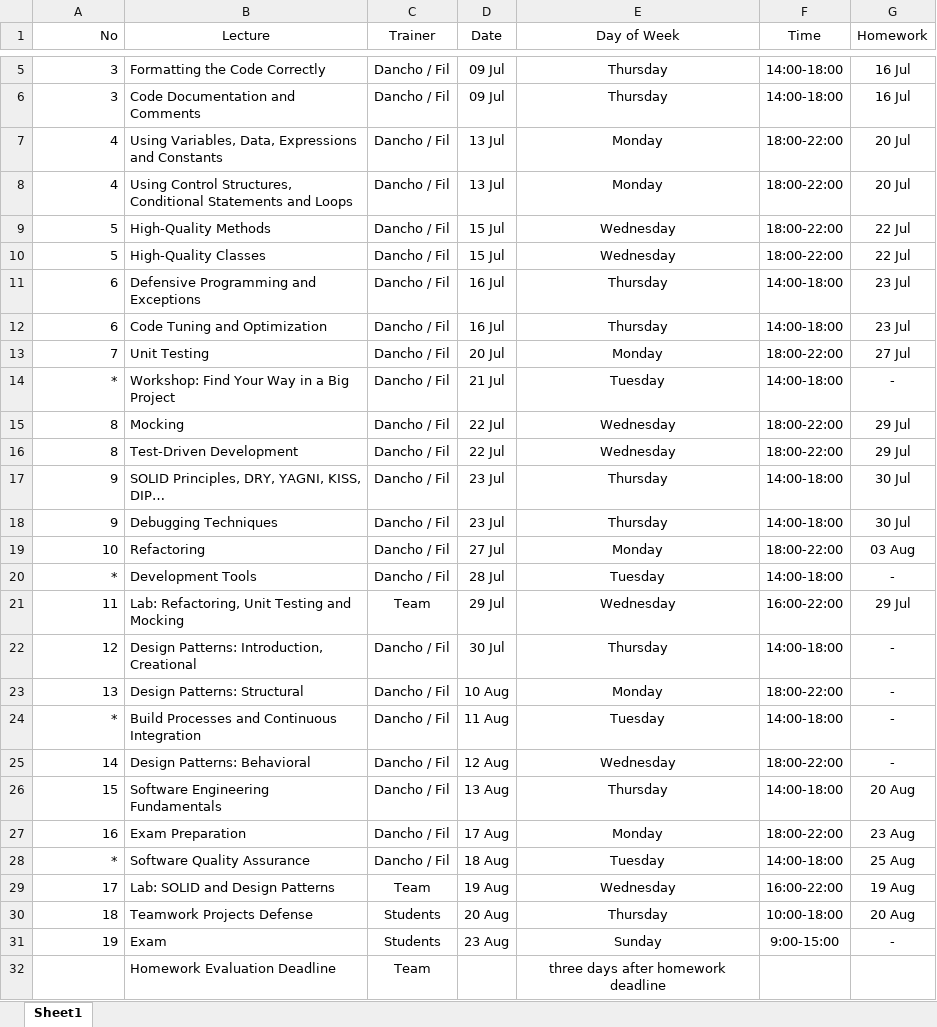
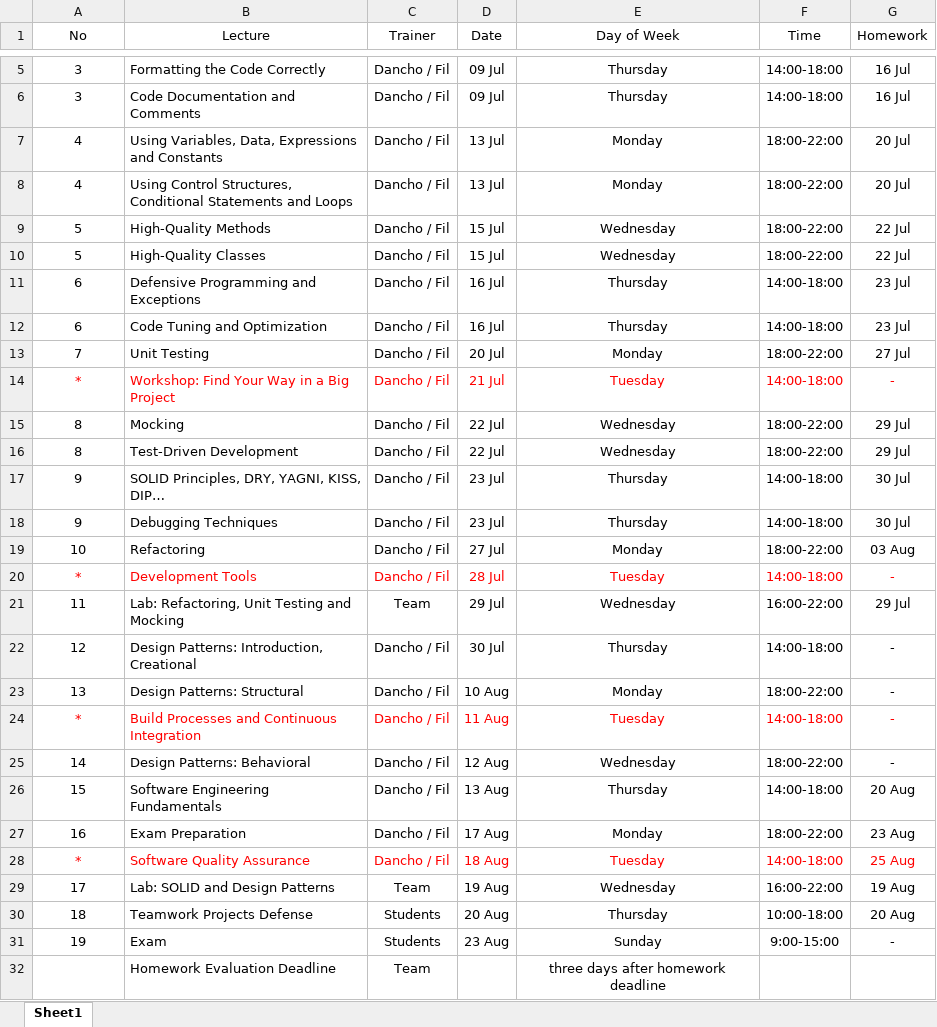
Before and after one commit to ivayloivanof/HQC, an Excel workbook: High-Quality-Course-Program-July-2015.xlsx, sheet Sheet1, drawn as a sheet; only a part is shown, gaps mark what is left out; values as stored, in another font and other column widths than the file's, no borders; table styles not drawn; the diff covers the shown part only; the diff names each change by its address in the sheet, - before the commit and + after, or states it on an @@ line.

Commit message:
change intruduction presentation

```diff
--- a/High-Quality-Course-Program-July-2015.xlsx (sheet Sheet1)
+++ b/High-Quality-Course-Program-July-2015.xlsx (sheet Sheet1)
-A1:A31 alignment: right
+A1:A31 alignment: center
-A14:G14 text colour: black
+A14:G14 text colour: #FF0000
-A20:G20 text colour: black
+A20:G20 text colour: #FF0000
-A24:G24 text colour: black
+A24:G24 text colour: #FF0000
-A28:G28 text colour: black
+A28:G28 text colour: #FF0000
```
Also changed, not shown: cell formats elsewhere in this sheet.
